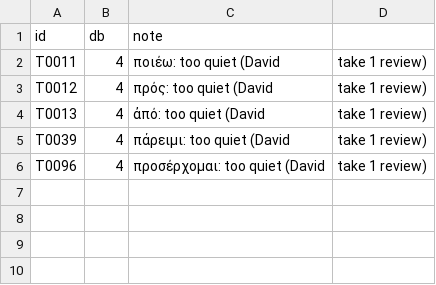
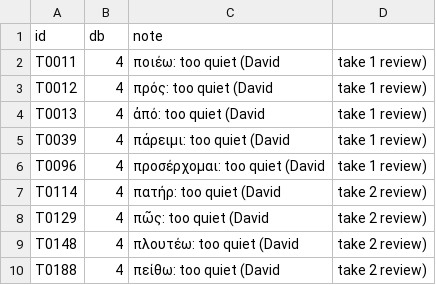
Before and after one commit to davidcnoe/nt-greek-app, a CSV file: audio/gain_overrides.csv, drawn as a sheet; the diff names each change by its address in the sheet, - before the commit and + after, or states it on an @@ line.

```diff
--- a/audio/gain_overrides.csv
+++ b/audio/gain_overrides.csv
+row 7: T0114 | 4 | πατήρ: too quiet (David | take 2 review)
+row 8: T0129 | 4 | πῶς: too quiet (David | take 2 review)
+row 9: T0148 | 4 | πλουτέω: too quiet (David | take 2 review)
+row 10: T0188 | 4 | πείθω: too quiet (David | take 2 review)
```
Also changed, not shown: audio/take_fixes.csv, 7 other files.
